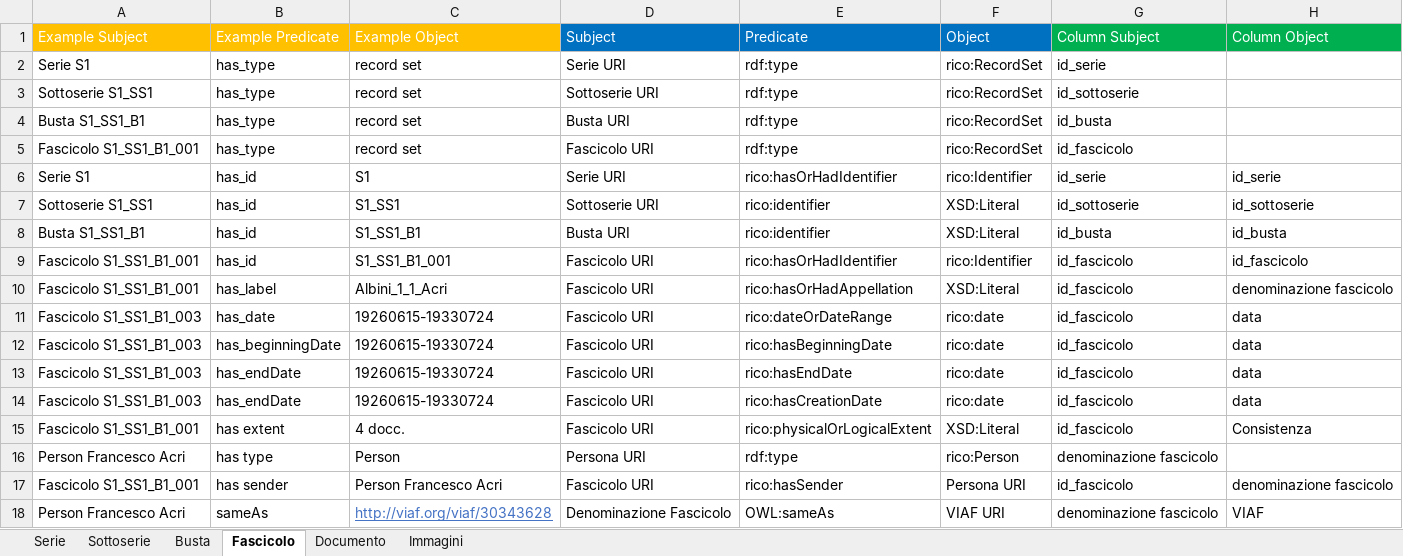
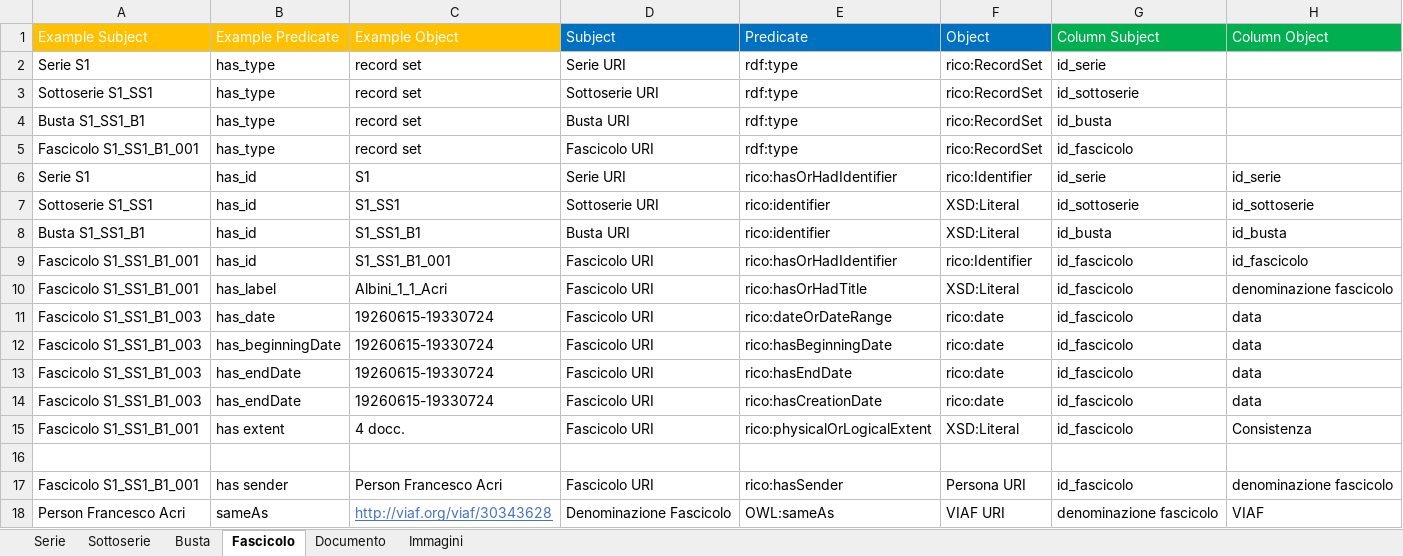
Before and after one commit to ThIheb/Internship, an Excel workbook: mapping1.xlsx, sheet Fascicolo, drawn as a sheet; values as stored, in another font and other column widths than the file's, no borders; the diff names each change by its address in the sheet, - before the commit and + after, or states it on an @@ line.

Commit message:
Updated script and mapping files
Updates to script, better handling of person entities and removed appellation instances

```diff
--- a/mapping1.xlsx (sheet Fascicolo)
+++ b/mapping1.xlsx (sheet Fascicolo)
-E10 (Predicate): rico:hasOrHadAppellation
+E10 (Predicate): rico:hasOrHadTitle
-row 16: Person Francesco Acri | has type | Person | Persona URI | rdf:type | rico:Person | denominazione fascicolo
+row 16: (empty)
```
Also changed, not shown: sheet Documento, sheet Immagini, sheet Busta, sheet Serie, 2 other files.
